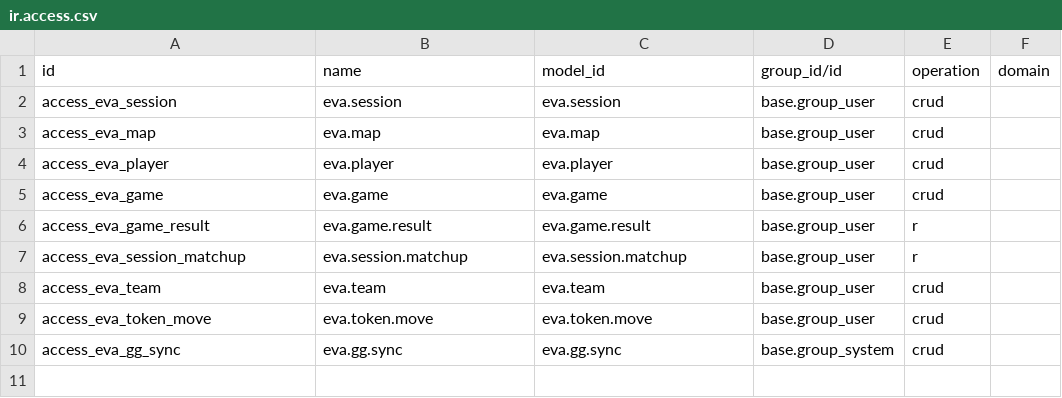
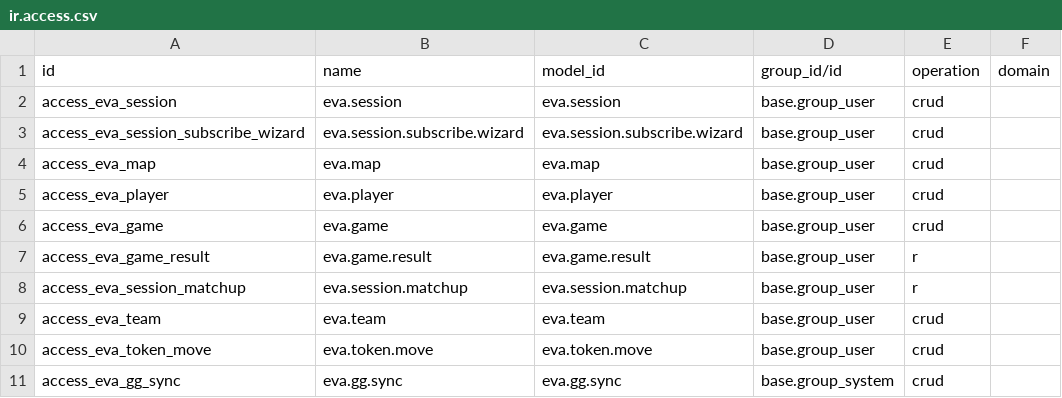
Before and after one commit to arpi-odoo/arpi-utils, a CSV file: eva/security/ir.access.csv, drawn as a sheet.

Commit message:
Sync EVA sessions to external calendar app

```diff
--- a/eva/security/ir.access.csv
+++ b/eva/security/ir.access.csv
@@ -2,2 +2,3 @@ id,name,model_id,group_id/id,operation,domain
 access_eva_session,eva.session,eva.session,base.group_user,crud,
+access_eva_session_subscribe_wizard,eva.session.subscribe.wizard,eva.session.subscribe.wizard,base.group_user,crud,
 access_eva_map,eva.map,eva.map,base.group_user,crud,
```
Also changed, not shown: 11 other files.
